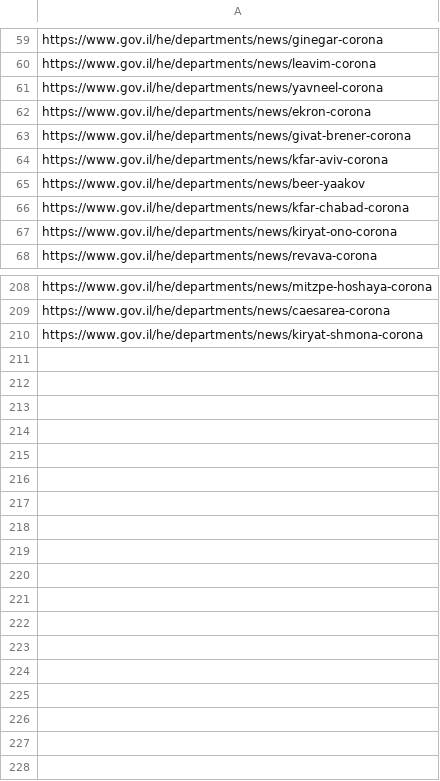
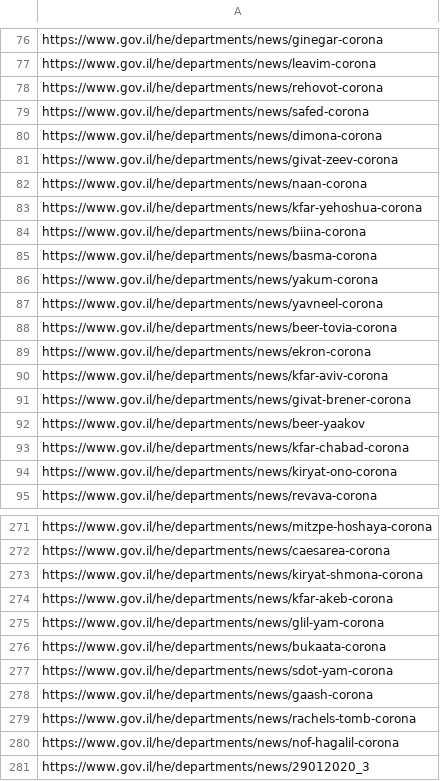
Before and after one commit to erez-aharonov/covid-19-israel-tracker, a CSV file: all_settlements_links.csv, drawn as a sheet; only a part is shown, gaps mark what is left out; the diff covers the shown part only.

```diff
--- a/all_settlements_links.csv
+++ b/all_settlements_links.csv
@@ -60,6 +77,16 @@ https://www.gov.il/he/departments/news/ginegar-corona
 https://www.gov.il/he/departments/news/leavim-corona
+https://www.gov.il/he/departments/news/rehovot-corona
+https://www.gov.il/he/departments/news/safed-corona
+https://www.gov.il/he/departments/news/dimona-corona
+https://www.gov.il/he/departments/news/givat-zeev-corona
+https://www.gov.il/he/departments/news/naan-corona
+https://www.gov.il/he/departments/news/kfar-yehoshua-corona
+https://www.gov.il/he/departments/news/biina-corona
+https://www.gov.il/he/departments/news/basma-corona
+https://www.gov.il/he/departments/news/yakum-corona
 https://www.gov.il/he/departments/news/yavneel-corona
+https://www.gov.il/he/departments/news/beer-tovia-corona
 https://www.gov.il/he/departments/news/ekron-corona
+https://www.gov.il/he/departments/news/kfar-aviv-corona
 https://www.gov.il/he/departments/news/givat-brener-corona
-https://www.gov.il/he/departments/news/kfar-aviv-corona
 https://www.gov.il/he/departments/news/beer-yaakov
@@ -210 +273,9 @@ https://www.gov.il/he/departments/news/caesarea-corona
 https://www.gov.il/he/departments/news/kiryat-shmona-corona
+https://www.gov.il/he/departments/news/kfar-akeb-corona
+https://www.gov.il/he/departments/news/glil-yam-corona
+https://www.gov.il/he/departments/news/bukaata-corona
+https://www.gov.il/he/departments/news/sdot-yam-corona
+https://www.gov.il/he/departments/news/gaash-corona
+https://www.gov.il/he/departments/news/rachels-tomb-corona
+https://www.gov.il/he/departments/news/nof-hagalil-corona
+https://www.gov.il/he/departments/news/29012020_3
```
Also changed, not shown: 53 added rows, 35 moved rows and 3 edited cells elsewhere in this file, 3 other files.
